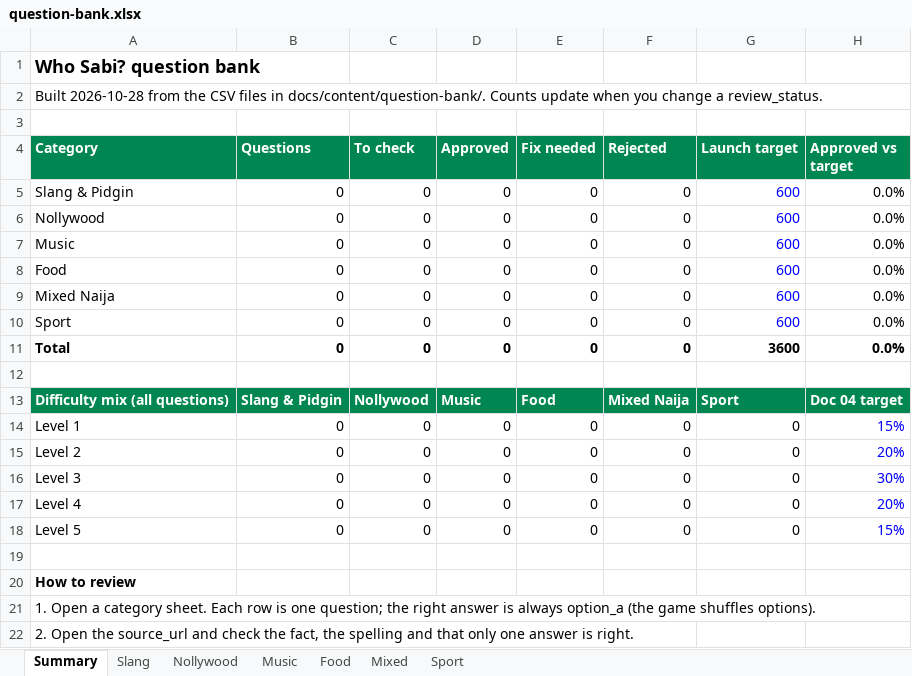
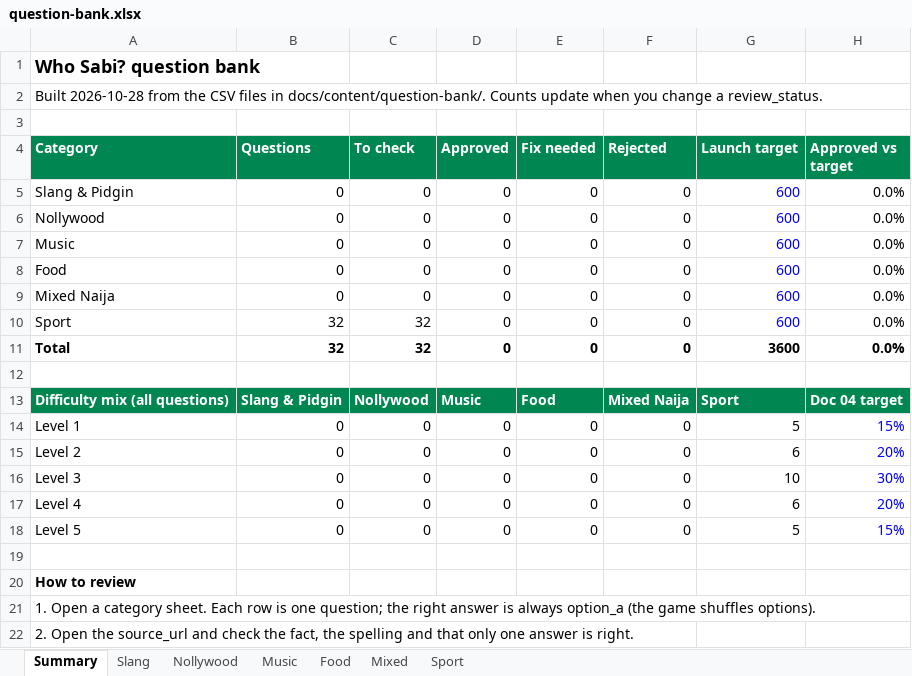
Before and after one commit to Realdiamond/Naija-Trivia, an Excel workbook: docs/content/question-bank/question-bank.xlsx, sheet Summary, drawn as a sheet; only a part is shown; values as stored, in another font and other column widths than the file's, no borders; the diff names each change by its address in the sheet, - before the commit and + after, or states it on an @@ line.

```diff
--- a/docs/content/question-bank/question-bank.xlsx (sheet Summary)
+++ b/docs/content/question-bank/question-bank.xlsx (sheet Summary)
-B10:B11 (Questions): 0
+B10:B11 (Questions): 32
-C10:C11 (To check): 0
+C10:C11 (To check): 32
-G14 (Launch target): 0
+G14 (Launch target): 5
-G15 (Launch target): 0
+G15 (Launch target): 6
-G16 (Launch target): 0
+G16 (Launch target): 10
-G17 (Launch target): 0
+G17 (Launch target): 6
-G18 (Launch target): 0
+G18 (Launch target): 5
```
Also changed, not shown: sheet Sport, 1 other file.
